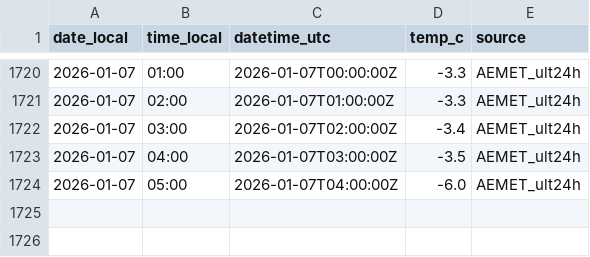
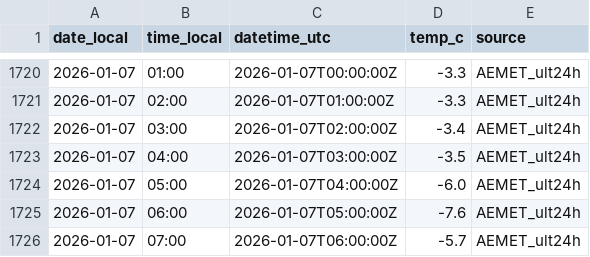
Before and after one commit to artcymap-ctrl/CALEFACCION, a CSV file: docs/data/9091R_temp_history.csv, drawn as a sheet; only a part is shown, gaps mark what is left out.

```diff
--- a/docs/data/9091R_temp_history.csv
+++ b/docs/data/9091R_temp_history.csv
@@ -1724 +1724,3 @@ date_local,time_local,datetime_utc,temp_c,source
 2026-01-07,05:00,2026-01-07T04:00:00Z,-6.0,AEMET_ult24h
+2026-01-07,06:00,2026-01-07T05:00:00Z,-7.6,AEMET_ult24h
+2026-01-07,07:00,2026-01-07T06:00:00Z,-5.7,AEMET_ult24h
```
Also changed, not shown: docs/data/9091R_temp_hourly.csv.
